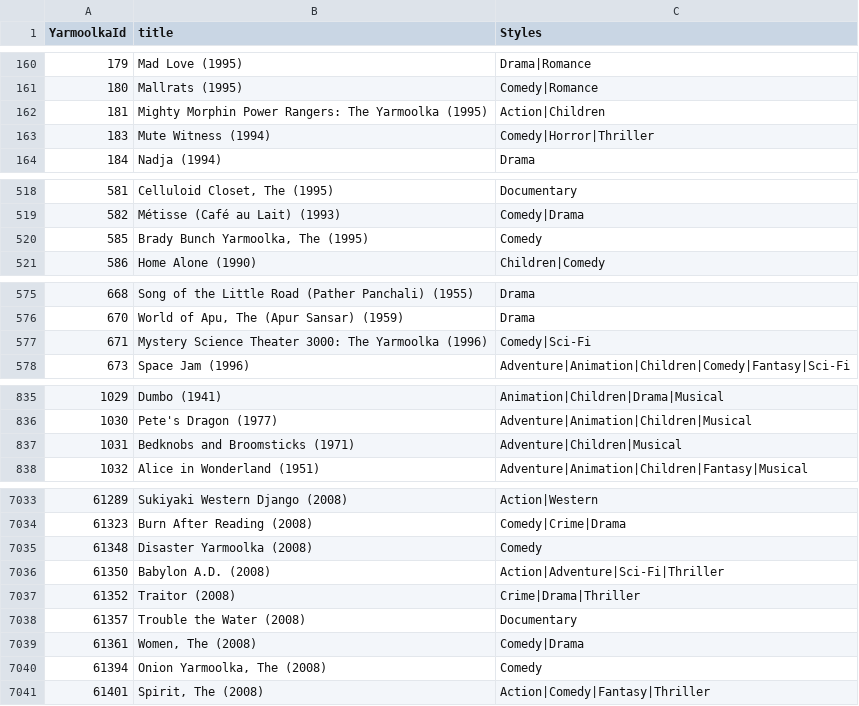
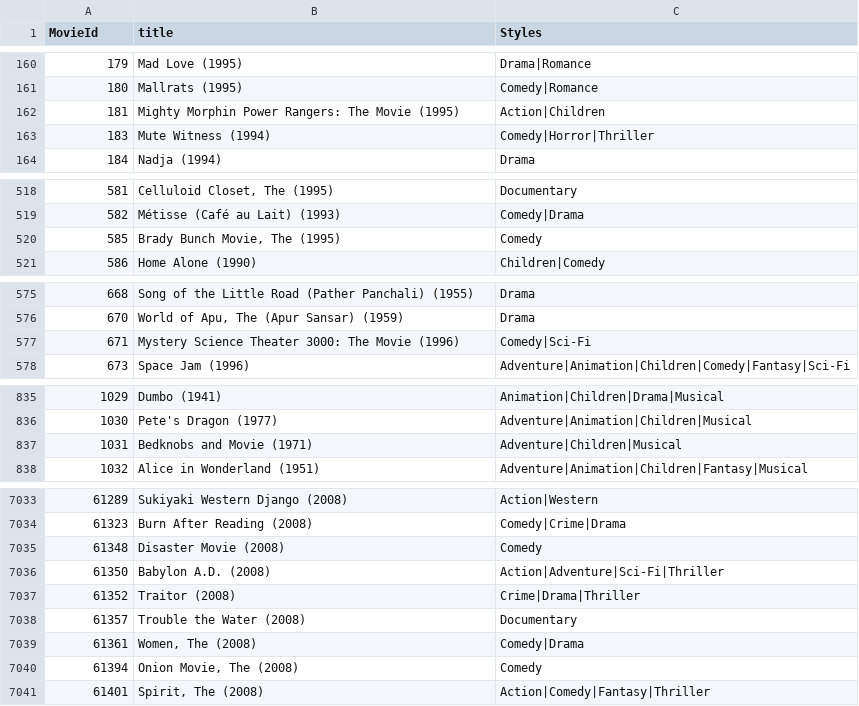
Before and after one commit to yda770/Yarmoolka, a CSV file: Yarmoolka/wwwroot/movies.csv, drawn as a sheet; only a part is shown, gaps mark what is left out; the diff covers the shown part only.

```diff
--- a/Yarmoolka/wwwroot/movies.csv
+++ b/Yarmoolka/wwwroot/movies.csv
@@ -1 +1 @@
-YarmoolkaId,title,Styles
+MovieId,title,Styles
@@ -161,3 +161,3 @@ YarmoolkaId,title,Styles
 180,Mallrats (1995),Comedy|Romance
-181,Mighty Morphin Power Rangers: The Yarmoolka (1995),Action|Children
+181,Mighty Morphin Power Rangers: The Movie (1995),Action|Children
 183,Mute Witness (1994),Comedy|Horror|Thriller
@@ -519,3 +519,3 @@ YarmoolkaId,title,Styles
 582,Métisse (Café au Lait) (1993),Comedy|Drama
-585,"Brady Bunch Yarmoolka, The (1995)",Comedy
+585,"Brady Bunch Movie, The (1995)",Comedy
 586,Home Alone (1990),Children|Comedy
@@ -576,3 +576,3 @@ YarmoolkaId,title,Styles
 670,"World of Apu, The (Apur Sansar) (1959)",Drama
-671,Mystery Science Theater 3000: The Yarmoolka (1996),Comedy|Sci-Fi
+671,Mystery Science Theater 3000: The Movie (1996),Comedy|Sci-Fi
 673,Space Jam (1996),Adventure|Animation|Children|Comedy|Fantasy|Sci-Fi
@@ -836,3 +836,3 @@ YarmoolkaId,title,Styles
 1030,Pete's Dragon (1977),Adventure|Animation|Children|Musical
-1031,Bedknobs and Broomsticks (1971),Adventure|Children|Musical
+1031,Bedknobs and Movie (1971),Adventure|Children|Musical
 1032,Alice in Wonderland (1951),Adventure|Animation|Children|Fantasy|Musical
@@ -7034,3 +7034,3 @@ YarmoolkaId,title,Styles
 61323,Burn After Reading (2008),Comedy|Crime|Drama
-61348,Disaster Yarmoolka (2008),Comedy
+61348,Disaster Movie (2008),Comedy
 61350,Babylon A.D. (2008),Action|Adventure|Sci-Fi|Thriller
@@ -7039,3 +7039,3 @@ YarmoolkaId,title,Styles
 61361,"Women, The (2008)",Comedy|Drama
-61394,"Onion Yarmoolka, The (2008)",Comedy
+61394,"Onion Movie, The (2008)",Comedy
 61401,"Spirit, The (2008)",Action|Comedy|Fantasy|Thriller
```
Also changed, not shown: 68 edited cells elsewhere in this file, 3 other files.
